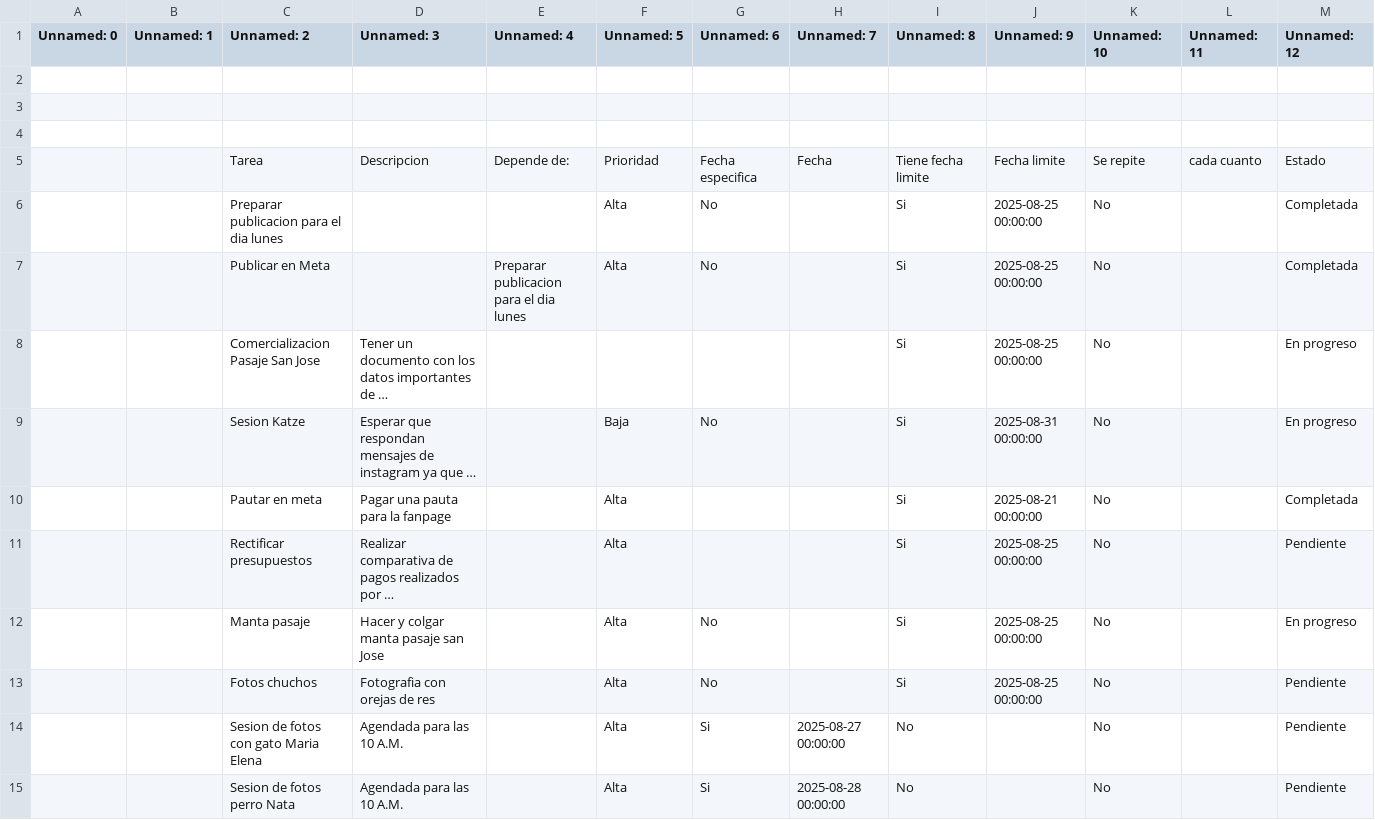
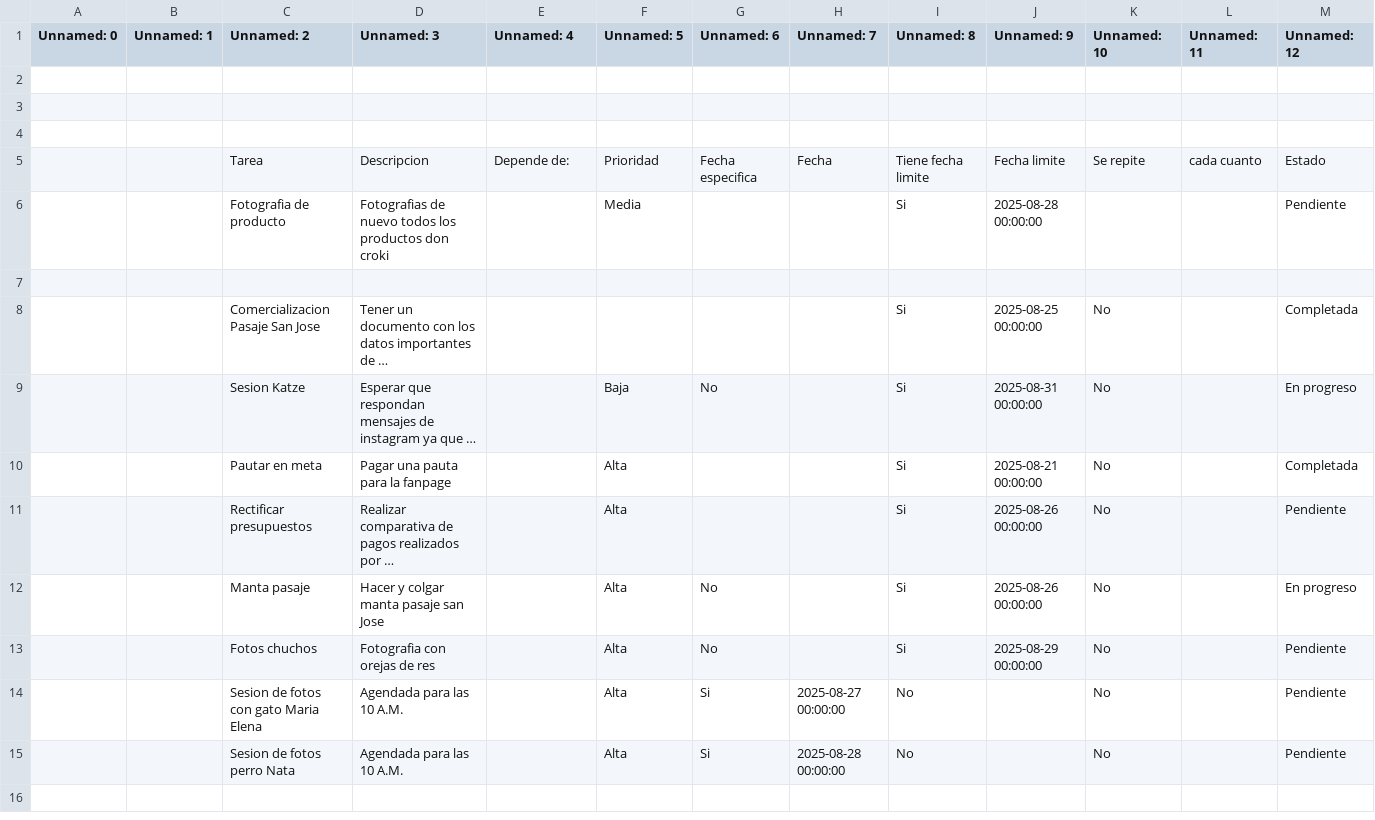
Before and after one commit to lordgarrobo-cpu/ToDoListUpdater, a CSV file: data/tareas.csv, drawn as a sheet; only a part is shown; the shorter side is filled out with more unchanged rows; long unchanged cells end in …; removed rows and columns are numbered as before the commit, all else as after; the diff names each change by its address in the sheet, - before the commit and + after, or states it on an @@ line.

```diff
--- a/data/tareas.csv
+++ b/data/tareas.csv
-row 6:  |  | Preparar publicacion para el dia lunes |  |  | Alta | No |  | Si | 2025-08-25 00:00:00 | No |  | Completada
+row 6:  |  | Fotografia de producto | Fotografias de nuevo todos los productos don croki |  | Media |  |  | Si | 2025-08-28 00:00:00 |  |  | Pendiente
-row 7:  |  | Publicar en Meta |  | Preparar publicacion para el dia lunes | Alta | No |  | Si | 2025-08-25 00:00:00 | No |  | Completada
+row 7: (empty)
-M8 (Unnamed: 12): En progreso
+M8 (Unnamed: 12): Completada
-J11:J12 (Unnamed: 9): 2025-08-25 00:00:00
+J11:J12 (Unnamed: 9): 2025-08-26 00:00:00
-J13 (Unnamed: 9): 2025-08-25 00:00:00
+J13 (Unnamed: 9): 2025-08-29 00:00:00
```
Also changed, not shown: 1 other file.
